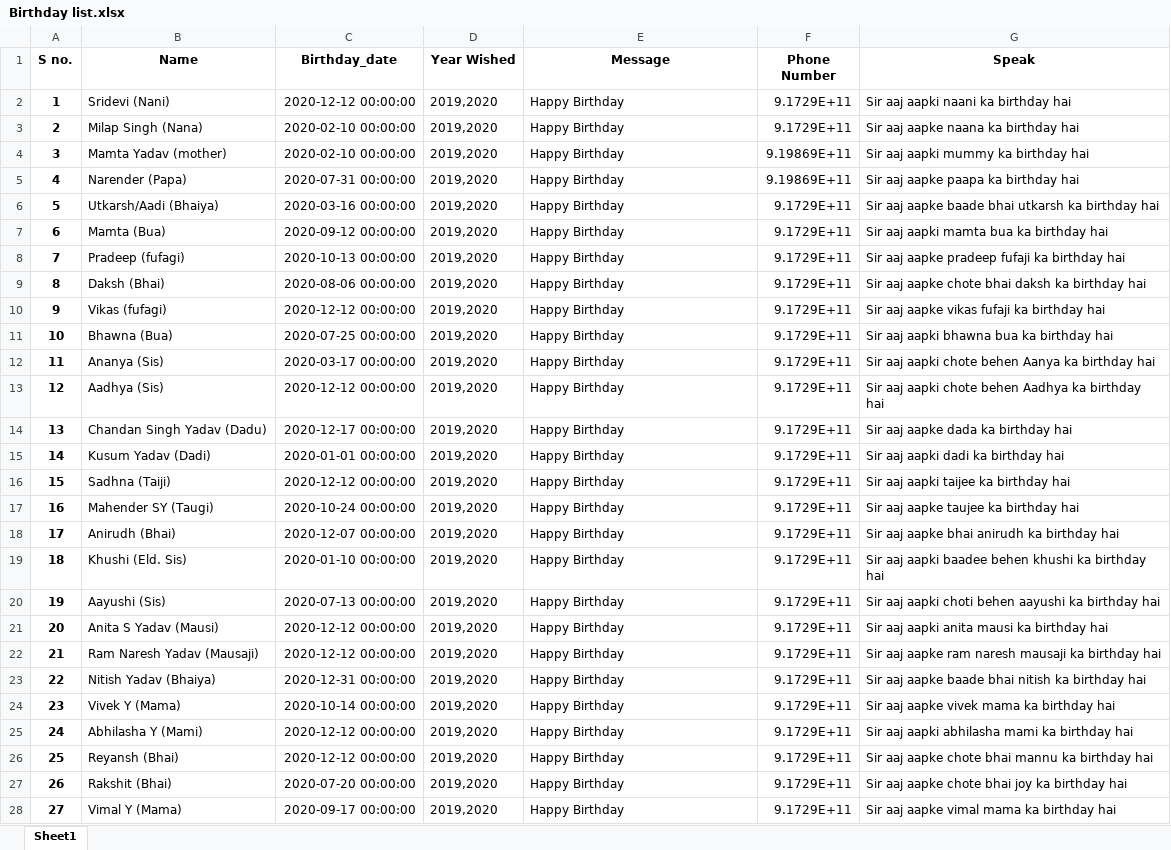
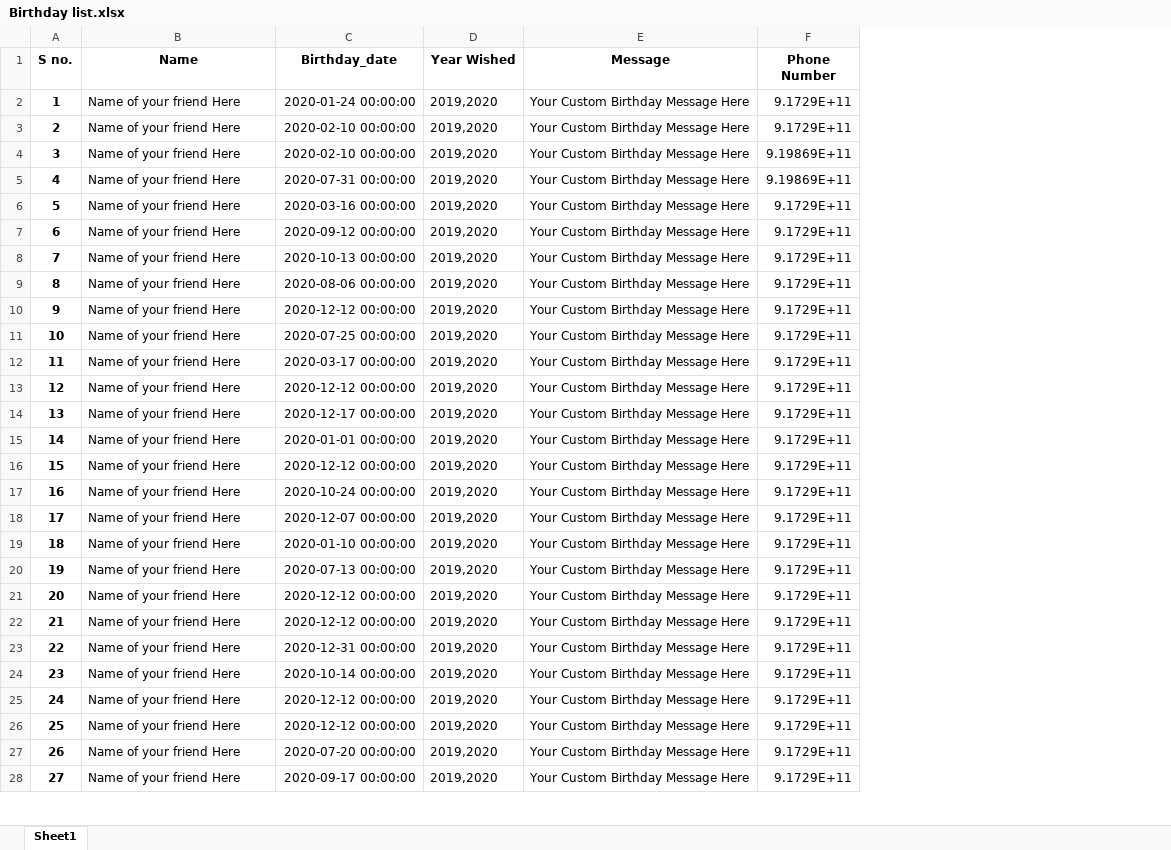
Before and after one commit to Harshal-y/Birthday_wisher, an Excel workbook: Birthday list.xlsx, sheet Sheet1, drawn as a sheet; only a part is shown; values as stored, in another font and other column widths than the file's, no borders; the diff covers the shown part only; the diff names each change by its address in the sheet, - before the commit and + after, or states it on an @@ line.

```diff
--- a/Birthday list.xlsx (sheet Sheet1)
+++ b/Birthday list.xlsx (sheet Sheet1)
-column G (Speak), rows 2-28: Sir aaj aapki naani ka birthday hai | Sir aaj aapke naana ka birthday hai | Sir aaj aapki mummy ka birthday hai | Sir aaj aapke paapa ka birthday hai | Sir aaj aapke baade bhai utkarsh ka birthday hai | Sir aaj aapki mamta bua ka birthday hai | Sir aaj aapke pradeep fufaji ka birthday hai | Sir aaj aapke chote bhai daksh ka birthday hai | Sir aaj aapke vikas fufaji ka birthday hai | Sir aaj aapki bhawna bua ka birthday hai | Sir aaj aapki chote behen Aanya ka birthday hai | Sir aaj aapki chote behen Aadhya ka birthday hai | Sir aaj aapke dada ka birthday hai | Sir aaj aapki dadi ka birthday hai | Sir aaj aapki taijee ka birthday hai | Sir aaj aapke taujee ka birthday hai | Sir aaj aapke bhai anirudh ka birthday hai | Sir aaj aapki baadee behen khushi ka birthday hai | Sir aaj aapki choti behen aayushi ka birthday hai | Sir aaj aapki anita mausi ka birthday hai | Sir aaj aapke ram naresh mausaji ka birthday hai | Sir aaj aapke baade bhai nitish ka birthday hai | Sir aaj aapke vivek mama ka birthday hai | Sir aaj aapki abhilasha mami ka birthday hai | Sir aaj aapke chote bhai mannu ka birthday hai | Sir aaj aapke chote bhai joy ka birthday hai | Sir aaj aapke vimal mama ka birthday hai
-B2 (Name): Sridevi (Nani)
+B2 (Name): Name of your friend Here
-C2 (Birthday_date): 2020-12-12 00:00:00
+C2 (Birthday_date): 2020-01-24 00:00:00
-E2:E28 (Message): Happy Birthday
+E2:E28 (Message): Your Custom Birthday Message Here
-B3 (Name): Milap Singh (Nana)
+B3 (Name): Name of your friend Here
-B4 (Name): Mamta Yadav (mother)
+B4 (Name): Name of your friend Here
-B5 (Name): Narender (Papa)
+B5 (Name): Name of your friend Here
-B6 (Name): Utkarsh/Aadi (Bhaiya)
+B6 (Name): Name of your friend Here
-B7 (Name): Mamta (Bua)
+B7 (Name): Name of your friend Here
-B8 (Name): Pradeep (fufagi)
+B8 (Name): Name of your friend Here
-B9 (Name): Daksh (Bhai)
+B9 (Name): Name of your friend Here
-B10 (Name): Vikas (fufagi)
+B10 (Name): Name of your friend Here
-B11 (Name): Bhawna (Bua)
+B11 (Name): Name of your friend Here
-B12 (Name): Ananya (Sis)
+B12 (Name): Name of your friend Here
-B13 (Name): Aadhya (Sis)
+B13 (Name): Name of your friend Here
-B14 (Name): Chandan Singh Yadav (Dadu)
+B14 (Name): Name of your friend Here
-B15 (Name): Kusum Yadav (Dadi)
+B15 (Name): Name of your friend Here
-B16 (Name): Sadhna (Taiji)
+B16 (Name): Name of your friend Here
-B17 (Name): Mahender SY (Taugi)
+B17 (Name): Name of your friend Here
-B18 (Name): Anirudh (Bhai)
+B18 (Name): Name of your friend Here
-B19 (Name): Khushi (Eld. Sis)
+B19 (Name): Name of your friend Here
-B20 (Name): Aayushi (Sis)
+B20 (Name): Name of your friend Here
-B21 (Name): Anita S Yadav (Mausi)
+B21 (Name): Name of your friend Here
-B22 (Name): Ram Naresh Yadav (Mausaji)
+B22 (Name): Name of your friend Here
-B23 (Name): Nitish Yadav (Bhaiya)
+B23 (Name): Name of your friend Here
-B24 (Name): Vivek Y (Mama)
+B24 (Name): Name of your friend Here
-B25 (Name): Abhilasha Y (Mami)
+B25 (Name): Name of your friend Here
-B26 (Name): Reyansh (Bhai)
+B26 (Name): Name of your friend Here
-B27 (Name): Rakshit (Bhai)
+B27 (Name): Name of your friend Here
-B28 (Name): Vimal Y (Mama)
+B28 (Name): Name of your friend Here
```
Also changed, not shown: 10 edited cells elsewhere in this sheet, 2 other files.
